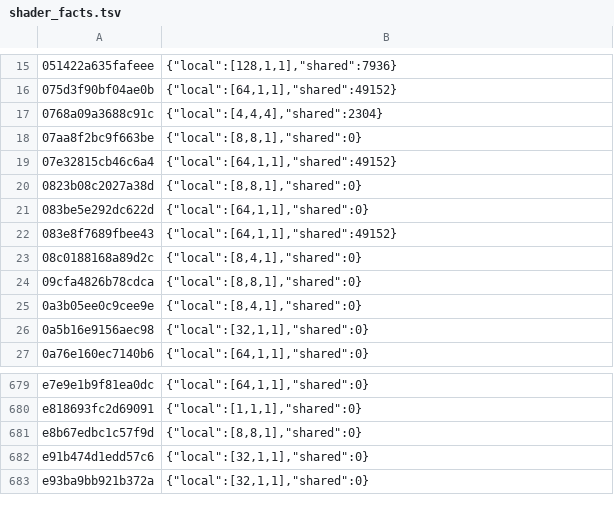
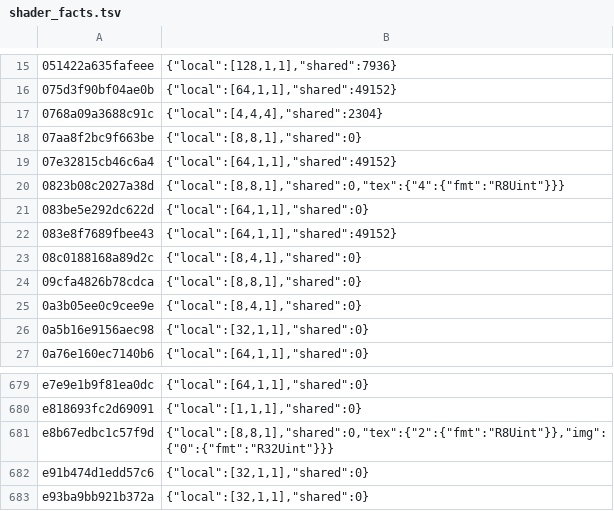
Before and after one commit to ruban000/BananaNative-Pokopia-Fix, a TSV file: dm/games/0400C3F00006E000/shader_facts.tsv, drawn as a sheet; only a part is shown, gaps mark what is left out.

```diff
--- a/dm/games/0400C3F00006E000/shader_facts.tsv
+++ b/dm/games/0400C3F00006E000/shader_facts.tsv
@@ -19,3 +19,3 @@
 07e32815cb46c6a4	{"local":[64,1,1],"shared":49152}
-0823b08c2027a38d	{"local":[8,8,1],"shared":0}
+0823b08c2027a38d	{"local":[8,8,1],"shared":0,"tex":{"4":{"fmt":"R8Uint"}}}
 083be5e292dc622d	{"local":[64,1,1],"shared":0}
@@ -680,3 +680,3 @@ e7e9e1b9f81ea0dc	{"local":[64,1,1],"shared":0}
 e818693fc2d69091	{"local":[1,1,1],"shared":0}
-e8b67edbc1c57f9d	{"local":[8,8,1],"shared":0}
+e8b67edbc1c57f9d	{"local":[8,8,1],"shared":0,"tex":{"2":{"fmt":"R8Uint"}},"img":{"0":{"fmt":"R32Uint"}}}
 e91b474d1edd57c6	{"local":[32,1,1],"shared":0}
```
